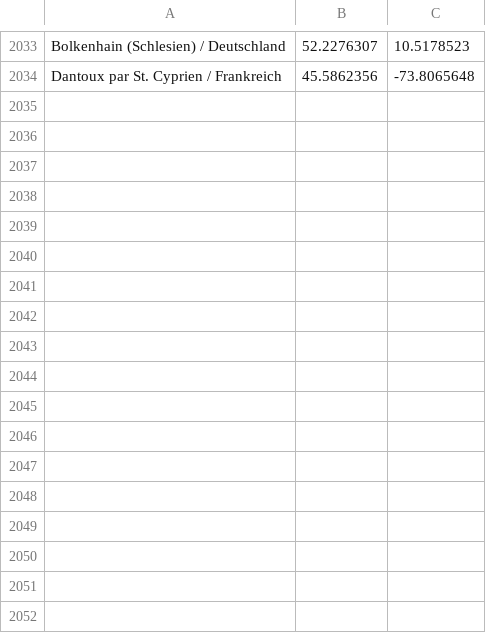
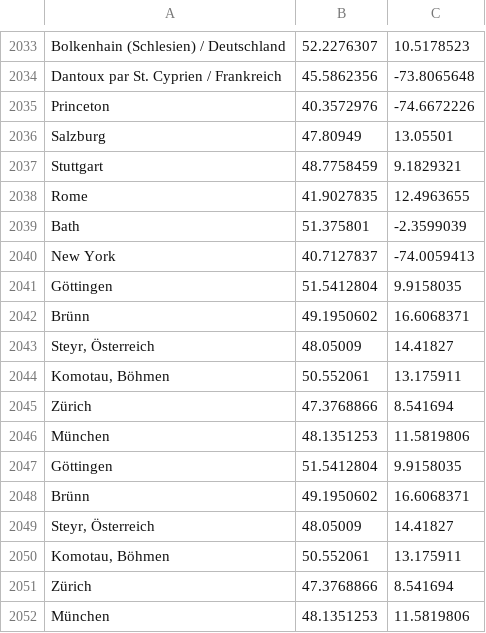
Before and after one commit to Zarkonnen/JewishRefugees, a TSV file: geocodes.tsv, drawn as a sheet; only a part is shown, gaps mark what is left out; the diff names each change by its address in the sheet, - before the commit and + after, or states it on an @@ line.

Commit message:
Geocoded famous people.

```diff
--- a/geocodes.tsv
+++ b/geocodes.tsv
+row 2035: Princeton | 40.3572976 | -74.6672226
+row 2036: Salzburg | 47.80949 | 13.05501
+row 2037: Stuttgart | 48.7758459 | 9.1829321
+row 2038: Rome | 41.9027835 | 12.4963655
+row 2039: Bath | 51.375801 | -2.3599039
+row 2040: New York | 40.7127837 | -74.0059413
+row 2041: Göttingen | 51.5412804 | 9.9158035
+row 2042: Brünn | 49.1950602 | 16.6068371
+row 2043: Steyr, Österreich | 48.05009 | 14.41827
+row 2044: Komotau, Böhmen | 50.552061 | 13.175911
+row 2045: Zürich | 47.3768866 | 8.541694
+row 2046: München | 48.1351253 | 11.5819806
+row 2047: Göttingen | 51.5412804 | 9.9158035
+row 2048: Brünn | 49.1950602 | 16.6068371
+row 2049: Steyr, Österreich | 48.05009 | 14.41827
+row 2050: Komotau, Böhmen | 50.552061 | 13.175911
+row 2051: Zürich | 47.3768866 | 8.541694
+row 2052: München | 48.1351253 | 11.5819806
```
Also changed, not shown: 2 other files.
